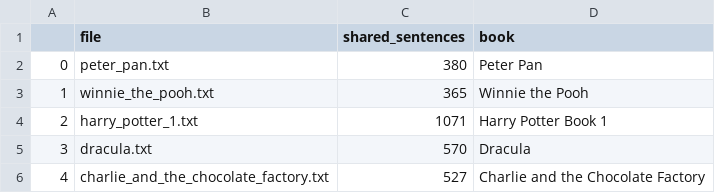
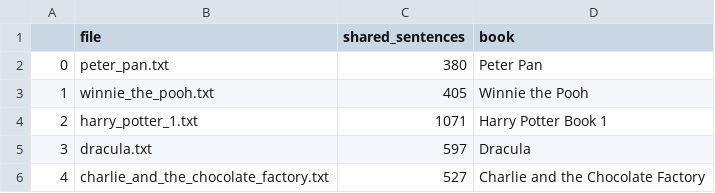
Before and after one commit to cpow24/character_relations, a CSV file: data/shared_sentences_no_coref.csv, drawn as a sheet.

Commit message:
Add files via upload

```diff
--- a/data/shared_sentences_no_coref.csv
+++ b/data/shared_sentences_no_coref.csv
@@ -2,5 +2,5 @@
 0,peter_pan.txt,380,Peter Pan
-1,winnie_the_pooh.txt,365,Winnie the Pooh
+1,winnie_the_pooh.txt,405,Winnie the Pooh
 2,harry_potter_1.txt,1071,Harry Potter Book 1
-3,dracula.txt,570,Dracula
+3,dracula.txt,597,Dracula
 4,charlie_and_the_chocolate_factory.txt,527,Charlie and the Chocolate Factory
```
